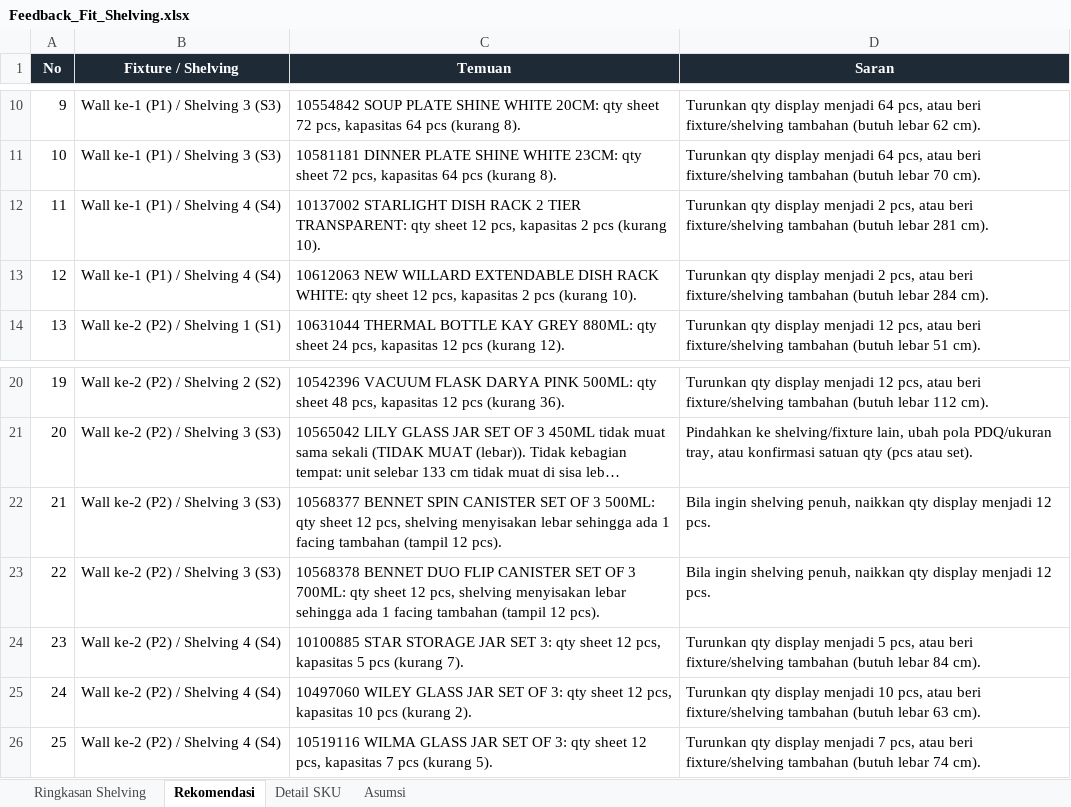
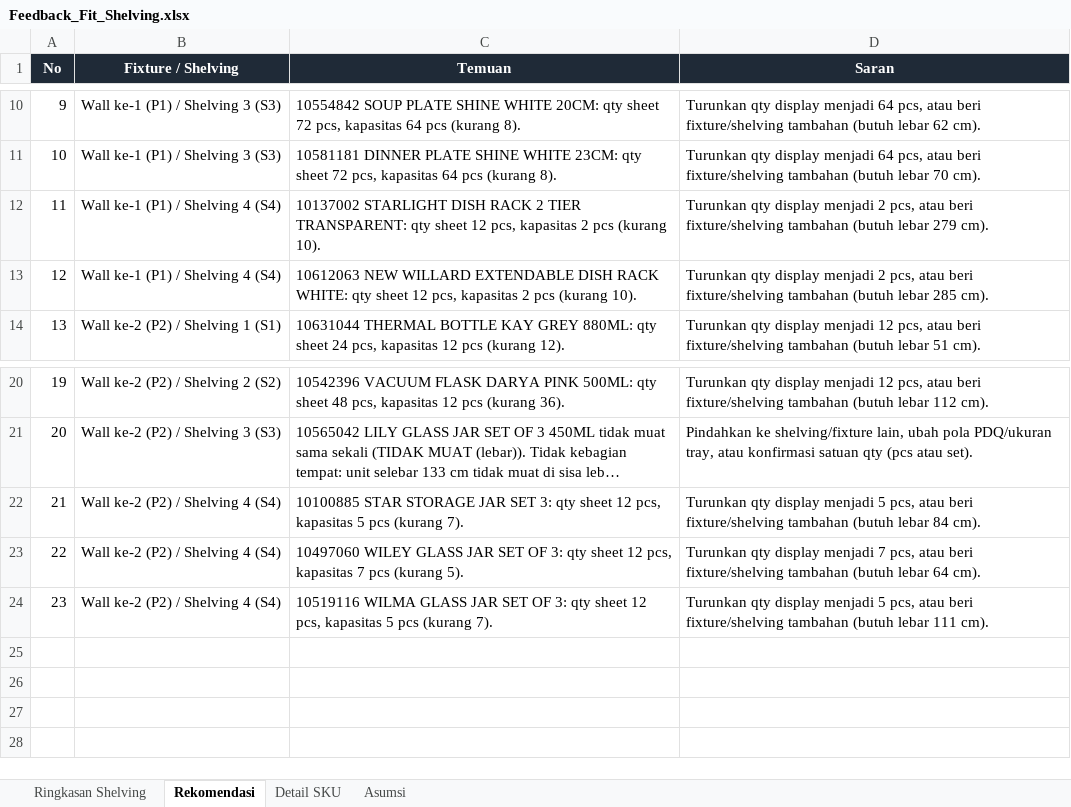
Before and after one commit to eriehermawan-hci/Testing-Erie, an Excel workbook: renders/makan-minum/Feedback_Fit_Shelving.xlsx, sheet Rekomendasi, drawn as a sheet; only a part is shown, gaps mark what is left out; long unchanged cells end in …; values as stored, in another font and other column widths than the file's, no borders; removed rows and columns are numbered as before the commit, all else as after; the diff names each change by its address in the sheet, - before the commit and + after, or states it on an @@ line.

```diff
--- a/renders/makan-minum/Feedback_Fit_Shelving.xlsx (sheet Rekomendasi)
+++ b/renders/makan-minum/Feedback_Fit_Shelving.xlsx (sheet Rekomendasi)
-D12 (Saran): …(butuh lebar 281 cm).
+D12 (Saran): …(butuh lebar 279 cm).
-D13 (Saran): …(butuh lebar 284 cm).
+D13 (Saran): …(butuh lebar 285 cm).
-row 22: 21 | Wall ke-2 (P2) / Shelving 3 (S3) | 10568377 BENNET SPIN CANISTER SET OF 3 500ML: qty sheet 12 pcs, shelving menyisakan lebar sehingga ada 1 facing tambahan (tampil 12 pcs). | Bila ingin shelving penuh, naikkan qty display menjadi 12 pcs.
-row 23: 22 | Wall ke-2 (P2) / Shelving 3 (S3) | 10568378 BENNET DUO FLIP CANISTER SET OF 3 700ML: qty sheet 12 pcs, shelving menyisakan lebar sehingga ada 1 facing tambahan (tampil 12 pcs). | Bila ingin shelving penuh, naikkan qty display menjadi 12 pcs.
@@ column A (No) renumbered from row 22 down @@
-C23 (Temuan): …pcs, kapasitas 10 pcs (kurang 2).
+C23 (Temuan): …pcs, kapasitas 7 pcs (kurang 5).
-D23 (Saran): …display menjadi 10 pcs, atau beri fixture/shelving tambahan (butuh lebar 63 cm).
+D23 (Saran): …display menjadi 7 pcs, atau beri fixture/shelving tambahan (butuh lebar 64 cm).
-C24 (Temuan): …pcs, kapasitas 7 pcs (kurang 5).
+C24 (Temuan): …pcs, kapasitas 5 pcs (kurang 7).
-D24 (Saran): …display menjadi 7 pcs, atau beri fixture/shelving tambahan (butuh lebar 74 cm).
+D24 (Saran): …display menjadi 5 pcs, atau beri fixture/shelving tambahan (butuh lebar 111 cm).
```
Also changed, not shown: sheet Detail SKU, sheet Ringkasan Shelving, sheet Asumsi, 24 other files.
